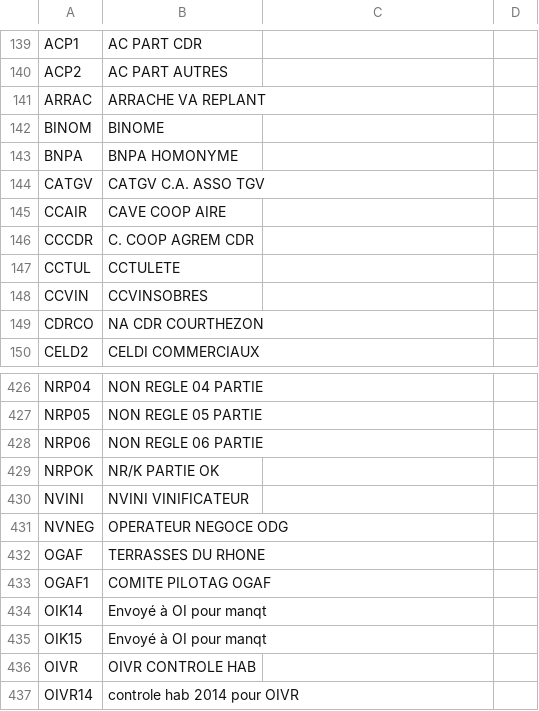
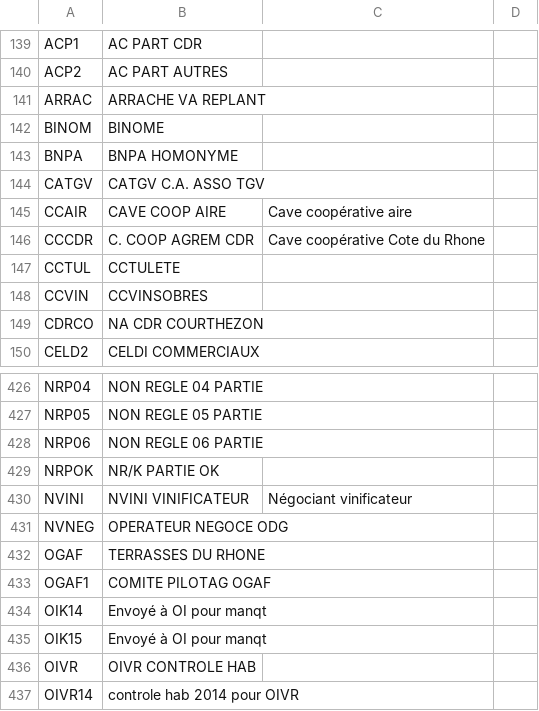
Before and after one commit to 24eme/openodg, a CSV file: project/data/configuration/rhone/observationsCodifiees.csv, drawn as a sheet; only a part is shown, gaps mark what is left out.

Commit message:
import des entites avec les positions de CAVE COOP et NEGO VINIFICATEUR dans les etablissement

```diff
--- a/project/data/configuration/rhone/observationsCodifiees.csv
+++ b/project/data/configuration/rhone/observationsCodifiees.csv
@@ -144,4 +144,4 @@
 "CATGV";"CATGV C.A. ASSO TGV";;
-"CCAIR";"CAVE COOP AIRE";;
-"CCCDR";"C. COOP AGREM CDR";;
+"CCAIR";"CAVE COOP AIRE";"Cave coopérative aire";
+"CCCDR";"C. COOP AGREM CDR";"Cave coopérative Cote du Rhone";
 "CCTUL";"CCTULETE";;
@@ -429,3 +429,3 @@
 "NRPOK";"NR/K PARTIE OK";;
-"NVINI";"NVINI VINIFICATEUR";;
+"NVINI";"NVINI VINIFICATEUR";"Négociant vinificateur";
 "NVNEG";"OPERATEUR NEGOCE ODG";;
```
Also changed, not shown: 3 other files.
